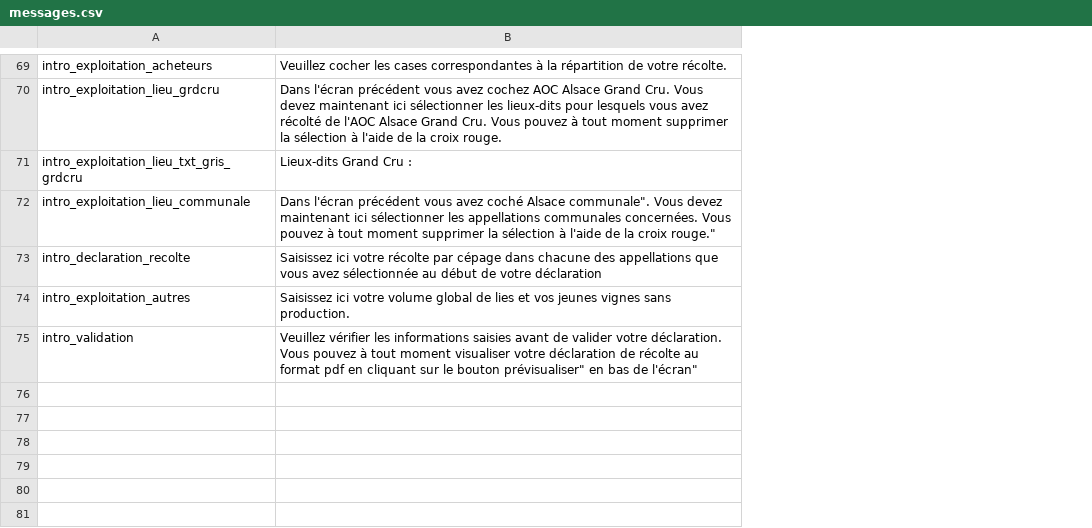
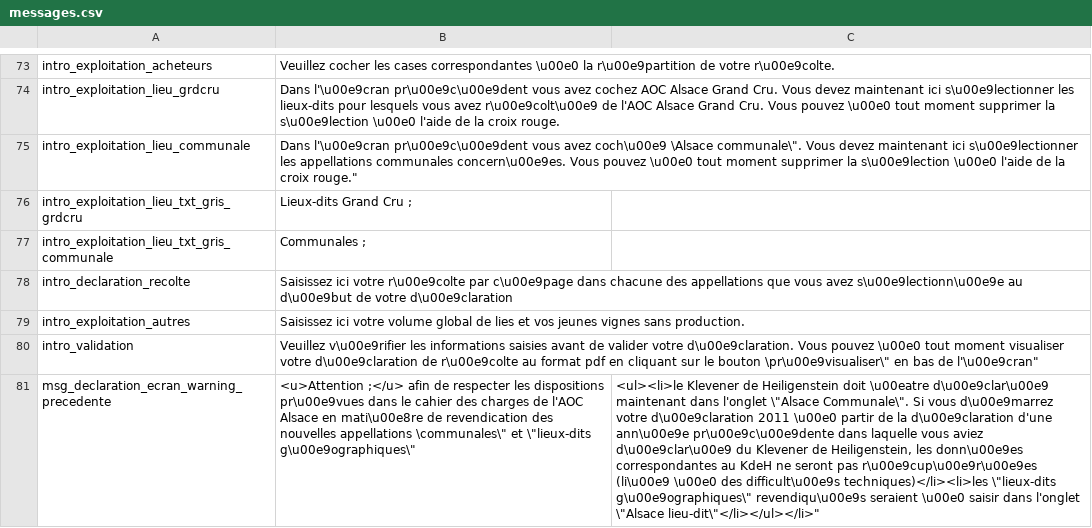
Before and after one commit to 24eme/CIVA, a CSV file: project/data/configuration/messages.csv, drawn as a sheet; only a part is shown, gaps mark what is left out; removed rows and columns are numbered as before the commit, all else as after; the diff covers the shown part only; the diff names each change by its address in the sheet, - before the commit and + after, or states it on an @@ line.

Commit message:
modification de la tache importMessage et creation script pour la recuperation des messages en base

```diff
--- a/project/data/configuration/messages.csv
+++ b/project/data/configuration/messages.csv
-column B, rows 69-75: Veuillez cocher les cases correspondantes à la répartition de votre récolte. | Dans l'écran précédent vous avez cochez AOC Alsace Grand Cru. Vous devez maintenant ici sélectionner les lieux-dits pour lesquels vous avez récolté de l'AOC Alsace Grand Cru. Vous pouvez à tout moment supprimer la sélection à l'aide de la croix rouge. | Lieux-dits Grand Cru : | Dans l'écran précédent vous avez coché Alsace communale". Vous devez maintenant ici sélectionner les appellations communales concernées. Vous pouvez à tout moment supprimer la sélection à l'aide de la croix rouge." | Saisissez ici votre récolte par cépage dans chacune des appellations que vous avez sélectionnée au début de votre déclaration | Saisissez ici votre volume global de lies et vos jeunes vignes sans production. | Veuillez vérifier les informations saisies avant de valider votre déclaration. Vous pouvez à tout moment visualiser votre déclaration de récolte au format pdf en cliquant sur le bouton prévisualiser" en bas de l'écran"
+column B, rows 73-74: Veuillez cocher les cases correspondantes \u00e0 la r\u00e9partition de votre r\u00e9colte. | Dans l'\u00e9cran pr\u00e9c\u00e9dent vous avez cochez AOC Alsace Grand Cru. Vous devez maintenant ici s\u00e9lectionner les lieux-dits pour lesquels vous avez r\u00e9colt\u00e9 de l'AOC Alsace Grand Cru. Vous pouvez \u00e0 tout moment supprimer la s\u00e9lection \u00e0 l'aide de la croix rouge.; rows 76-80: Lieux-dits Grand Cru ; | Communales ; | Saisissez ici votre r\u00e9colte par c\u00e9page dans chacune des appellations que vous avez s\u00e9lectionn\u00e9e au d\u00e9but de votre d\u00e9claration | Saisissez ici votre volume global de lies et vos jeunes vignes sans production. | Veuillez v\u00e9rifier les informations saisies avant de valider votre d\u00e9claration. Vous pouvez \u00e0 tout moment visualiser votre d\u00e9claration de r\u00e9colte au format pdf en cliquant sur le bouton \pr\u00e9visualiser\" en bas de l'\u00e9cran"
+column C, empty
+row 75: intro_exploitation_lieu_communale | Dans l'\u00e9cran pr\u00e9c\u00e9dent vous avez coch\u00e9 \Alsace communale\". Vous devez maintenant ici s\u00e9lectionner les appellations communales concern\u00e9es. Vous pouvez \u00e0 tout moment supprimer la s\u00e9lection \u00e0 l'aide de la croix rouge."
-A77: intro_exploitation_lieu_communale
+A77: intro_exploitation_lieu_txt_gris_communale
+row 81: msg_declaration_ecran_warning_precedente | <u>Attention ;</u> afin de respecter les dispositions pr\u00e9vues dans le cahier des charges de l'AOC Alsace en mati\u00e8re de revendication des nouvelles appellations \communales\" et \"lieux-dits g\u00e9ographiques\" | <ul><li>le Klevener de Heiligenstein doit \u00eatre d\u00e9clar\u00e9 maintenant dans l'onglet \"Alsace Communale\". Si vous d\u00e9marrez votre d\u00e9claration 2011 \u00e0 partir de la d\u00e9claration d'une ann\u00e9e pr\u00e9c\u00e9dente dans laquelle vous aviez d\u00e9clar\u00e9 du Klevener de Heiligenstein, les donn\u00e9es correspondantes au KdeH ne seront pas r\u00e9cup\u00e9r\u00e9es (li\u00e9 \u00e0 des difficult\u00e9s techniques)</li><li>les \"lieux-dits g\u00e9ographiques\" revendiqu\u00e9s seraient \u00e0 saisir dans l'onglet \"Alsace lieu-dit\"</li></ul></li>"
```
Also changed, not shown: 11 added rows and 1 moved row elsewhere in this file, 2 other files.
